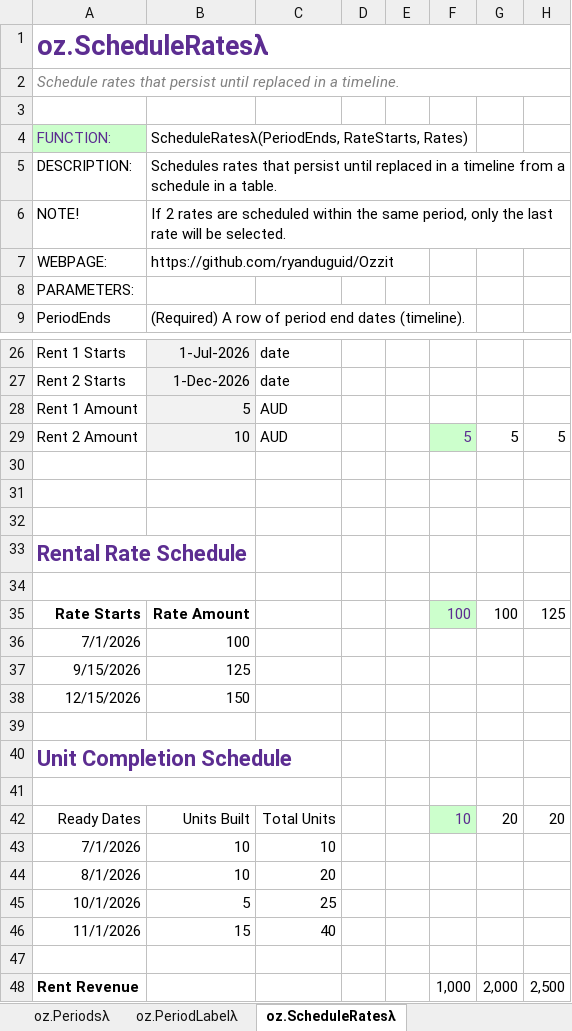
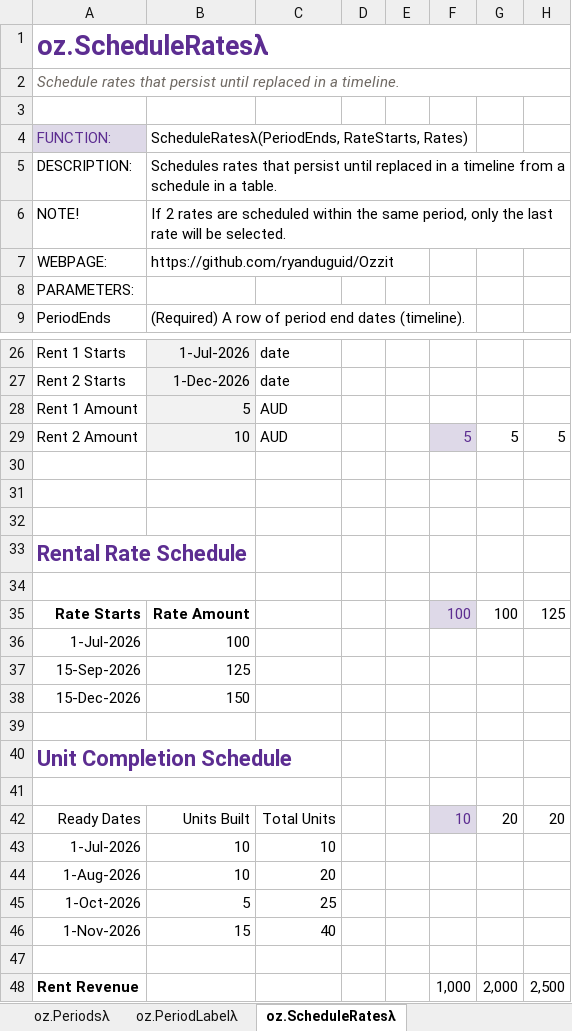
Before and after one commit to ryanduguid/Nabla, an Excel workbook: ozzit.xlsx, sheet oz.ScheduleRatesλ, drawn as a sheet; only a part is shown, gaps mark what is left out; values as stored, in another font and other column widths than the file's, no borders; charts and pictures and table styles not drawn; the diff names each change by its address in the sheet, - before the commit and + after, or states it on an @@ line.

```diff
--- a/ozzit.xlsx (sheet oz.ScheduleRatesλ)
+++ b/ozzit.xlsx (sheet oz.ScheduleRatesλ)
-A2 text colour: #808080
+A2 text colour: #6E6862
-A4 fill: #CCFFCC
+A4 fill: #DED9E8
-F29 fill: #CCFFCC
+F29 fill: #DED9E8
-F35 fill: #CCFFCC
+F35 fill: #DED9E8
-A36: 7/1/2026
+A36: 1-Jul-2026
-A37: 9/15/2026
+A37: 15-Sep-2026
-A38: 12/15/2026
+A38: 15-Dec-2026
-F42 fill: #CCFFCC
+F42 fill: #DED9E8
-A43: 7/1/2026
+A43: 1-Jul-2026
-A44: 8/1/2026
+A44: 1-Aug-2026
-A45: 10/1/2026
+A45: 1-Oct-2026
-A46: 11/1/2026
+A46: 1-Nov-2026
```
Also changed, not shown: sheet oz.Depreciateλ, sheet oz.SumContains, sheet oz.SumDepreciateλ, sheet oz.LabelDepreciateλ, sheet oz.CountCλ, sheet oz.RangeToDAEλ, 41 more sheets, 4 other files.
